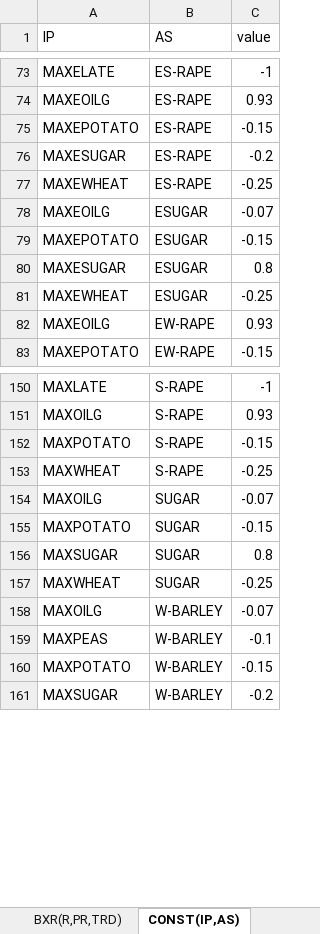
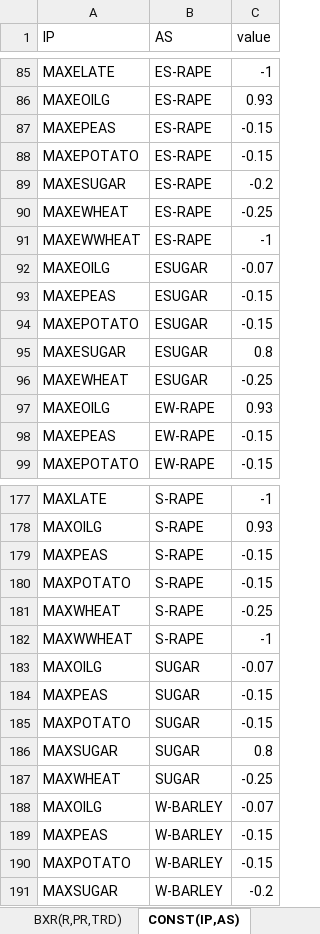
Before and after one commit to AgriFood/SASM, an Excel workbook: data/data.xlsx, sheet CONST(IP,AS), drawn as a sheet; only a part is shown, gaps mark what is left out; values as stored, in another font and other column widths than the file's, no borders; addresses are those after the commit; the diff covers the shown part only; the diff names each change by its address in the sheet, - before the commit and + after, or states it on an @@ line.

```diff
--- a/data/data.xlsx (sheet CONST(IP,AS))
+++ b/data/data.xlsx (sheet CONST(IP,AS))
+row 87: MAXEPEAS | ES-RAPE | -0.15
+row 91: MAXEWWHEAT | ES-RAPE | -1
+row 93: MAXEPEAS | ESUGAR | -0.15
+row 98: MAXEPEAS | EW-RAPE | -0.15
+row 179: MAXPEAS | S-RAPE | -0.15
+row 182: MAXWWHEAT | S-RAPE | -1
+row 184: MAXPEAS | SUGAR | -0.15
-C189 (value): -0.1
+C189 (value): -0.15
```
Also changed, not shown: 27 added rows and 18 edited cells elsewhere in this sheet, sheet histFrac(SR,histosols), sheet BPRN(PR,SDP), sheet BMR(R,PR,TRD), sheet index, sheet BISFA(SR,IS), other sheet tabs, 5 other files.
